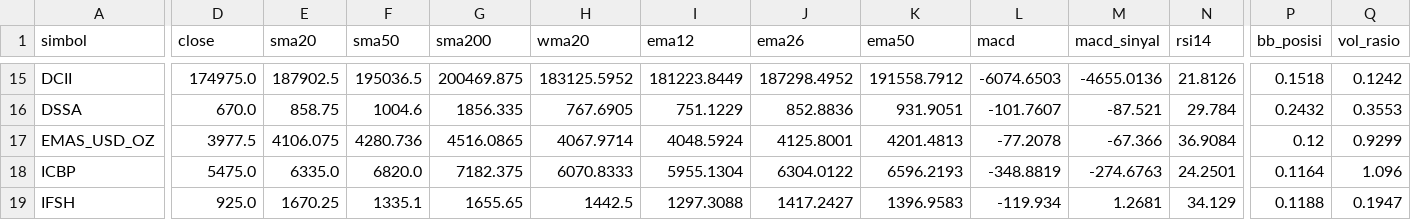
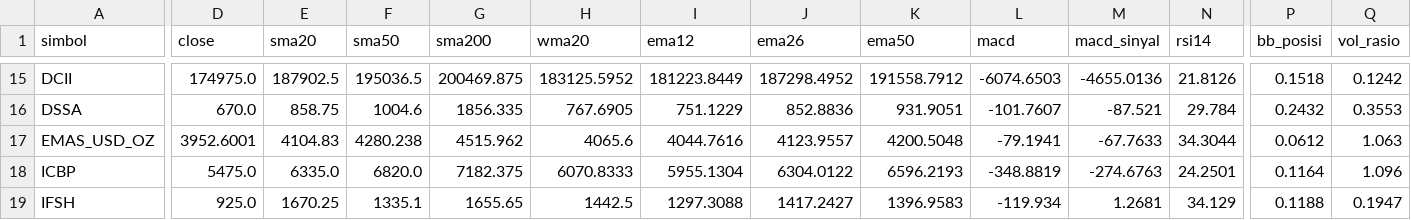
Before and after one commit to jurasoft26/pasar-modal-koh, a CSV file: data/_indikator.csv, drawn as a sheet; only a part is shown, gaps mark what is left out; the diff covers the shown part only; the diff names each change by its address in the sheet, - before the commit and + after, or states it on an @@ line.

```diff
--- a/data/_indikator.csv
+++ b/data/_indikator.csv
-D17 (close): 3977.5
+D17 (close): 3952.6001
-E17 (sma20): 4106.075
+E17 (sma20): 4104.83
-F17 (sma50): 4280.736
+F17 (sma50): 4280.238
-G17 (sma200): 4516.0865
+G17 (sma200): 4515.962
-H17 (wma20): 4067.9714
+H17 (wma20): 4065.6
-I17 (ema12): 4048.5924
+I17 (ema12): 4044.7616
-J17 (ema26): 4125.8001
+J17 (ema26): 4123.9557
-K17 (ema50): 4201.4813
+K17 (ema50): 4200.5048
-L17 (macd): -77.2078
+L17 (macd): -79.1941
-M17 (macd_sinyal): -67.366
+M17 (macd_sinyal): -67.7633
-N17 (rsi14): 36.9084
+N17 (rsi14): 34.3044
-P17 (bb_posisi): 0.12
+P17 (bb_posisi): 0.0612
-Q17 (vol_rasio): 0.9299
+Q17 (vol_rasio): 1.063
```
Also changed, not shown: 1 edited cell elsewhere in this file, data/EMAS_USD_OZ.csv, data/_snapshot.csv, 1 other file.
